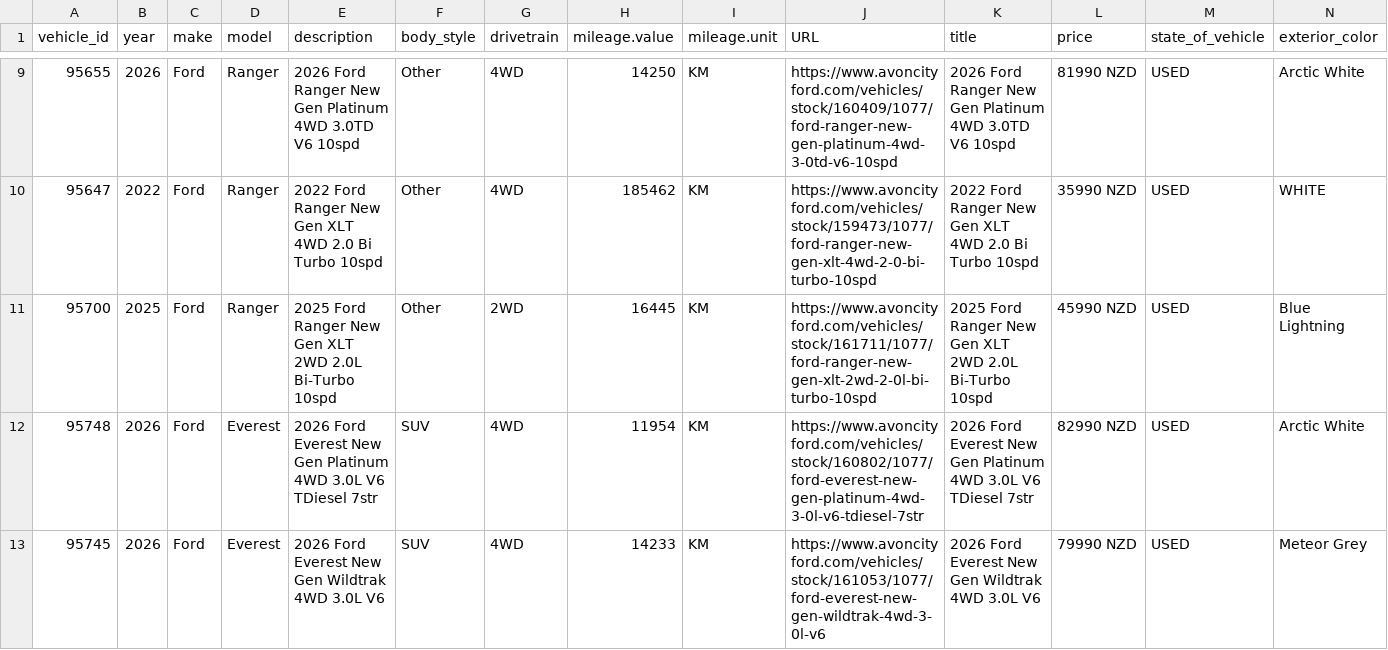
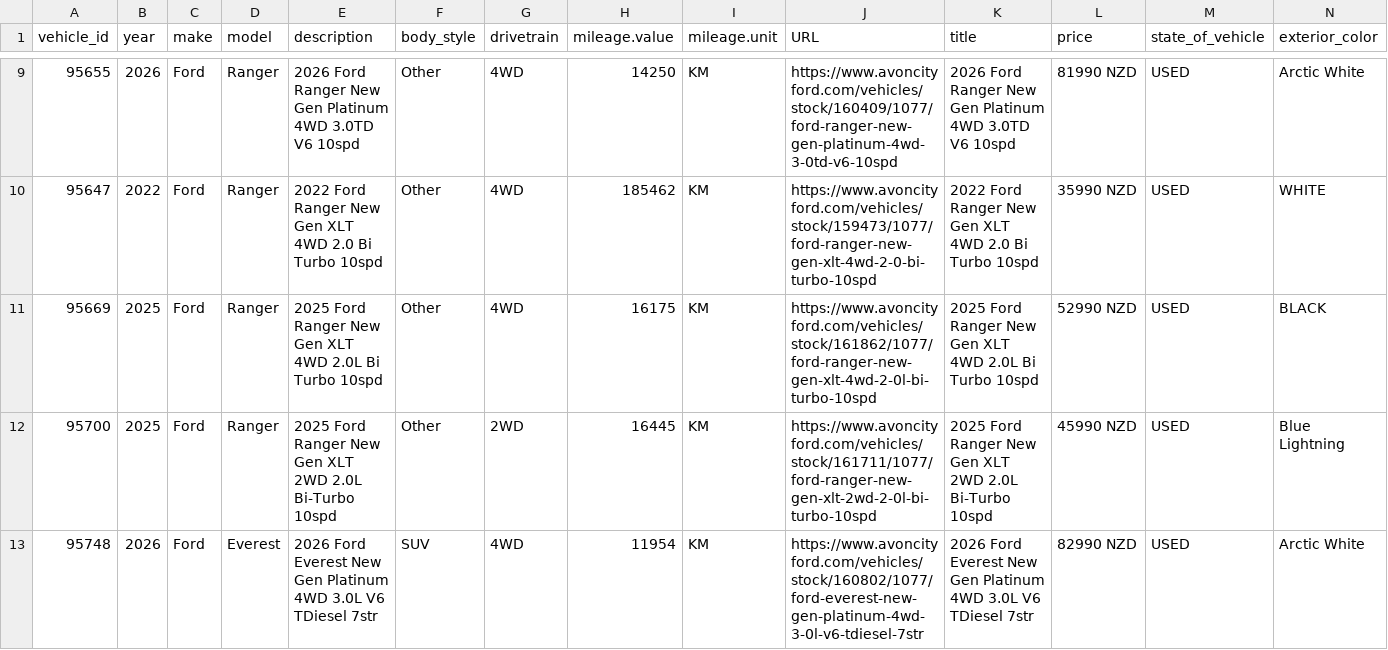
Before and after one commit to AshAcf/acf-meta-feed, a CSV file: public/rangiora-meta-feed.csv, drawn as a sheet; only a part is shown, gaps mark what is left out; the shorter side is filled out with more unchanged rows; rows hold the shown columns only; the diff names each change by its address in the sheet, - before the commit and + after, or states it on an @@ line.

```diff
--- a/public/rangiora-meta-feed.csv
+++ b/public/rangiora-meta-feed.csv
+row 11: 95669 | 2025 | Ford | Ranger | 2025 Ford Ranger New Gen XLT 4WD 2.0L Bi Turbo 10spd | Other | 4WD | 16175 | KM | https://www.avoncityford.com/vehicles/stock/161862/1077/ford-ranger-new-gen-xlt-4wd-2-0l-bi-turbo-10spd | 2025 Ford Ranger New Gen XLT 4WD 2.0L Bi Turbo 10spd | 52990 NZD | USED | BLACK
```
Also changed, not shown: public/acf-meta-feed.csv, public/all-yards-meta-feed.csv, 21 other files.
